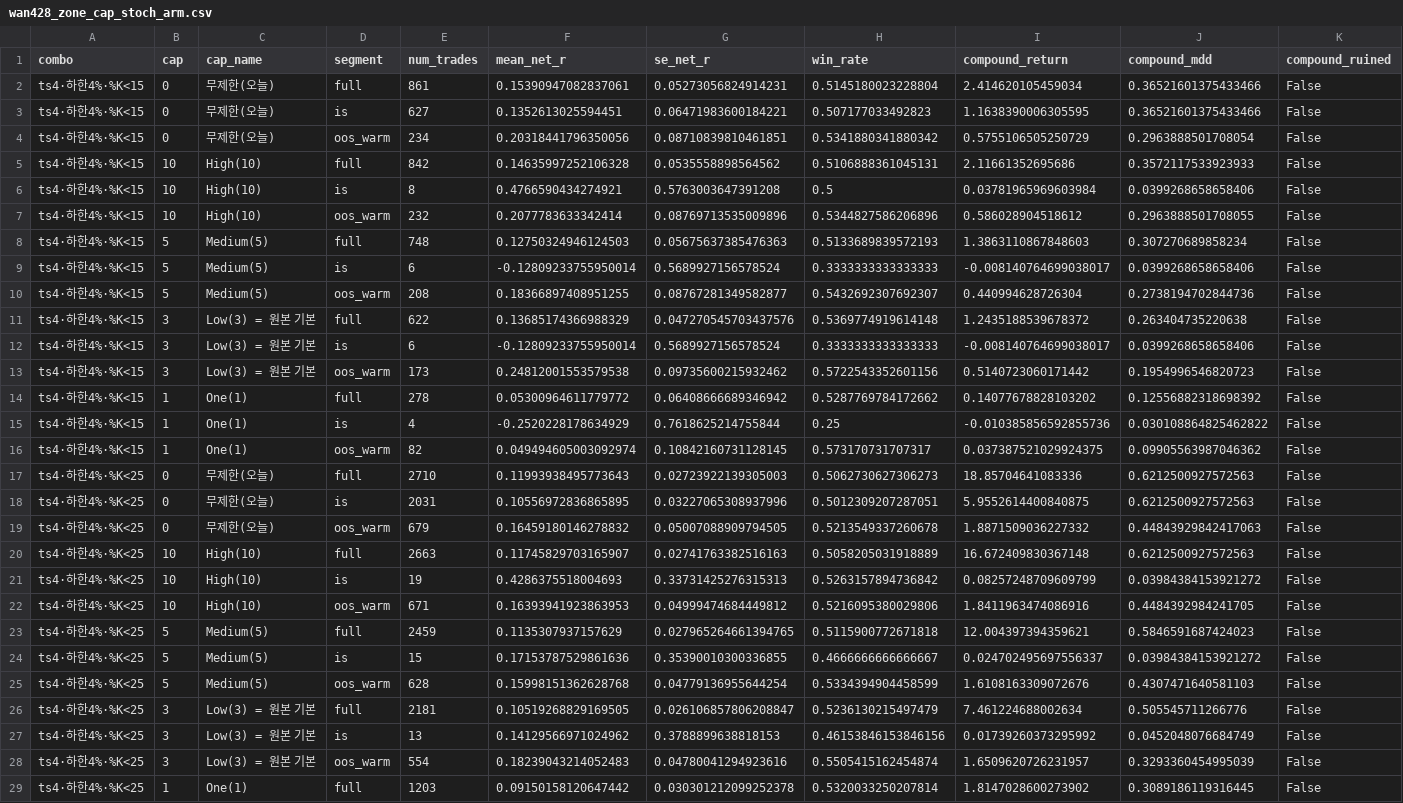
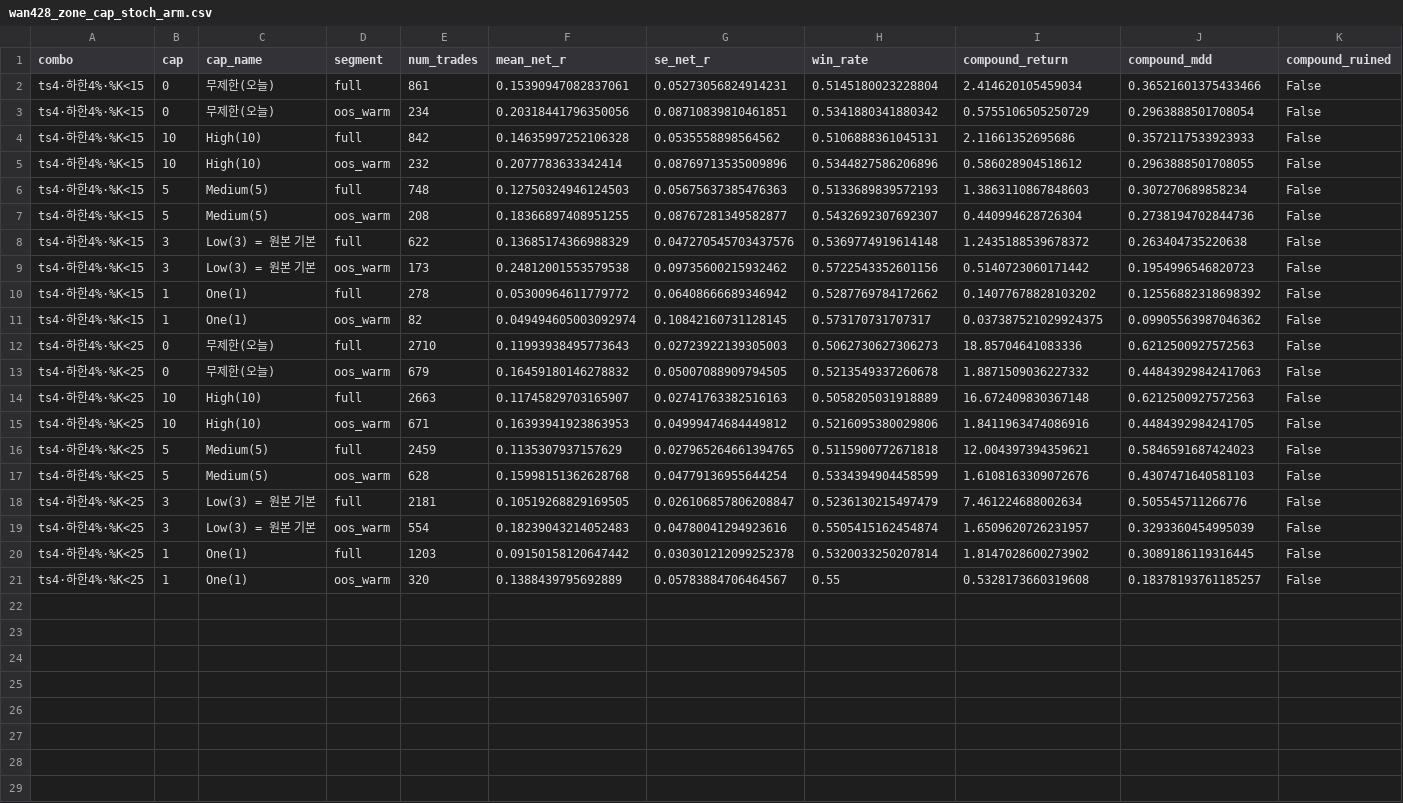
Before and after one commit to yongddini/AlphaBlock, a CSV file: backtest/reports/wan428_zone_cap_stoch_arm.csv, drawn as a sheet; only a part is shown; the shorter side is filled out with more unchanged rows; rows hold the shown columns only; the diff covers the shown part only; the diff names each change by its address in the sheet, - before the commit and + after, or states it on an @@ line.

```diff
--- a/backtest/reports/wan428_zone_cap_stoch_arm.csv
+++ b/backtest/reports/wan428_zone_cap_stoch_arm.csv
-row 3: ts4·하한4%·%K<15 | 0 | 무제한(오늘) | is | 627 | 0.1352613025594451 | 0.06471983600184221 | 0.507177033492823 | 1.1638390006305595 | 0.36521601375433466 | False
-row 6: ts4·하한4%·%K<15 | 10 | High(10) | is | 8 | 0.4766590434274921 | 0.5763003647391208 | 0.5 | 0.03781965969603984 | 0.0399268658658406 | False
-row 9: ts4·하한4%·%K<15 | 5 | Medium(5) | is | 6 | -0.12809233755950014 | 0.5689927156578524 | 0.3333333333333333 | -0.008140764699038017 | 0.0399268658658406 | False
-row 12: ts4·하한4%·%K<15 | 3 | Low(3) = 원본 기본 | is | 6 | -0.12809233755950014 | 0.5689927156578524 | 0.3333333333333333 | -0.008140764699038017 | 0.0399268658658406 | False
-row 15: ts4·하한4%·%K<15 | 1 | One(1) | is | 4 | -0.2520228178634929 | 0.7618625214755844 | 0.25 | -0.010385856592855736 | 0.030108864825462822 | False
-row 18: ts4·하한4%·%K<25 | 0 | 무제한(오늘) | is | 2031 | 0.10556972836865895 | 0.03227065308937996 | 0.5012309207287051 | 5.9552614400840875 | 0.6212500927572563 | False
-row 21: ts4·하한4%·%K<25 | 10 | High(10) | is | 19 | 0.4286375518004693 | 0.33731425276315313 | 0.5263157894736842 | 0.08257248709609799 | 0.03984384153921272 | False
-row 24: ts4·하한4%·%K<25 | 5 | Medium(5) | is | 15 | 0.17153787529861636 | 0.35390010300336855 | 0.4666666666666667 | 0.024702495697556337 | 0.03984384153921272 | False
-row 27: ts4·하한4%·%K<25 | 3 | Low(3) = 원본 기본 | is | 13 | 0.14129566971024962 | 0.3788899638818153 | 0.46153846153846156 | 0.01739260373295992 | 0.0452048076684749 | False
```
Also changed, not shown: 1 removed row elsewhere in this file, backtest/reports/wan428_zone_rank_stoch_arm.csv, backtest/reports/wan428_zone_rank_stoch_arm_checksum.csv, 1 other file.
